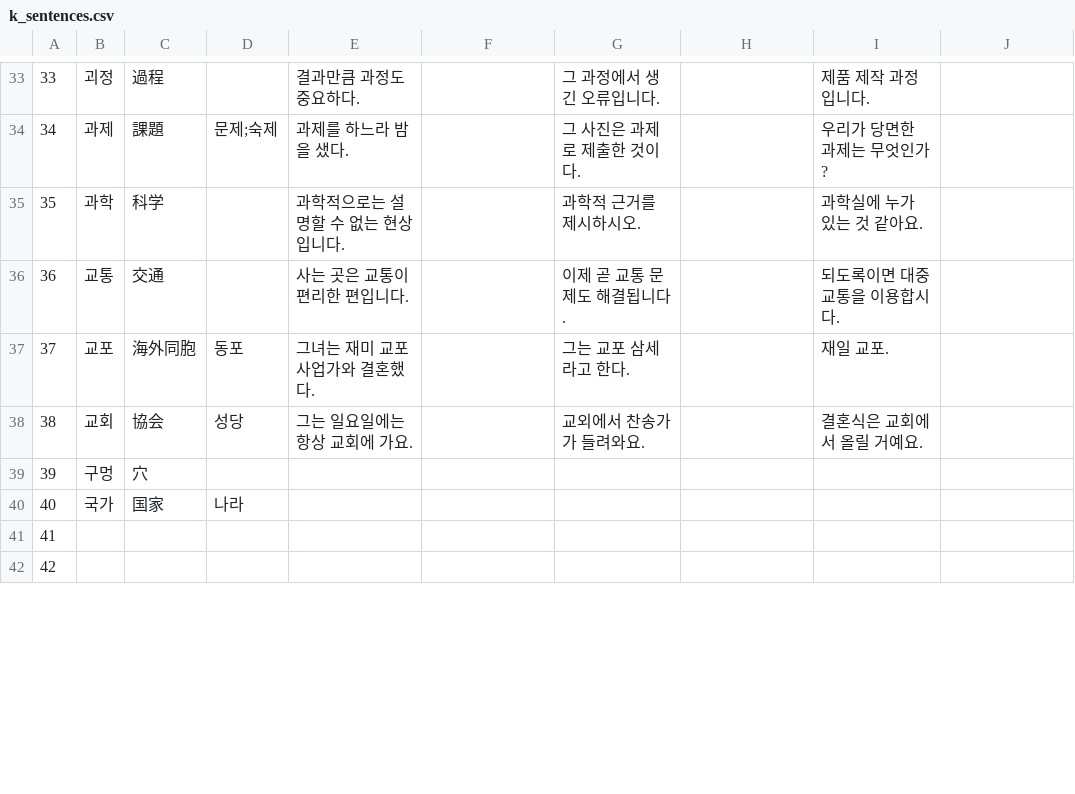
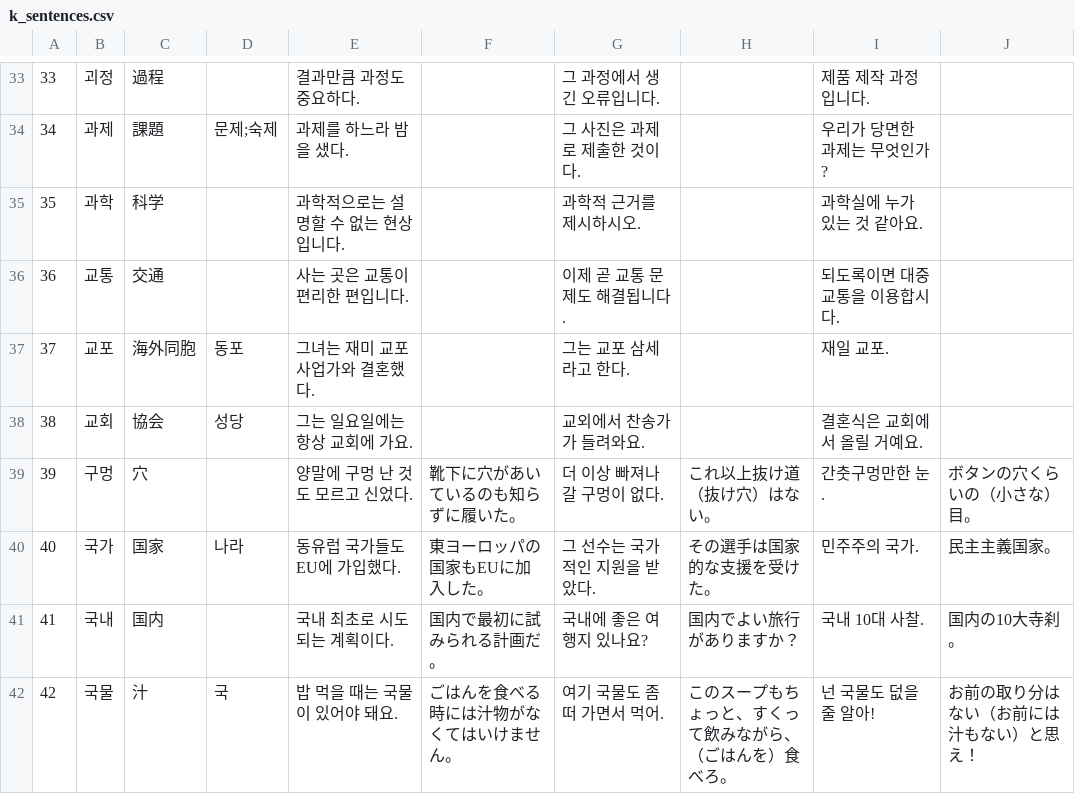
Before and after one commit to swiftcrossing/anki, a CSV file: k_sentences.csv, drawn as a sheet; only a part is shown, gaps mark what is left out; the diff covers the shown part only.

Commit message:
追加

```diff
--- a/k_sentences.csv
+++ b/k_sentences.csv
@@ -38,5 +38,5 @@
 38|교회|協会|성당|그는 일요일에는 항상 교회에 가요.||교외에서 찬송가가 들려와요.||결혼식은 교회에서 올릴 거예요.|
-39|구멍|穴||
-40|국가|国家|나라|
-41|
-42|
+39|구멍|穴||양말에 구멍 난 것도 모르고 신었다.|靴下に穴があいているのも知らずに履いた。|더 이상 빠져나갈 구멍이 없다.|これ以上抜け道（抜け穴）はない。|간춧구멍만한 눈.|ボタンの穴くらいの（小さな）目。
+40|국가|国家|나라|동유럽 국가들도 EU에 가입했다.|東ヨーロッパの国家もEUに加入した。|그 선수는 국가적인 지원을 받았다.|その選手は国家的な支援を受けた。|민주주의 국가.|民主主義国家。
+41|국내|国内||국내 최초로 시도되는 계획이다.|国内で最初に試みられる計画だ。|국내에 좋은 여행지 있나요?|国内でよい旅行がありますか？|국내 10대 사찰.|国内の10大寺刹。
+42|국물|汁|국|밥 먹을 때는 국물이 있어야 돼요.|ごはんを食べる時には汁物がなくてはいけません。|여기 국물도 좀 떠 가면서 먹어.|このスープもちょっと、すくって飲みながら、（ごはんを）食べろ。|넌 국물도 덦을 줄 알아!|お前の取り分はない（お前には汁もない）と思え！
```
Also changed, not shown: 51 edited cells elsewhere in this file.
